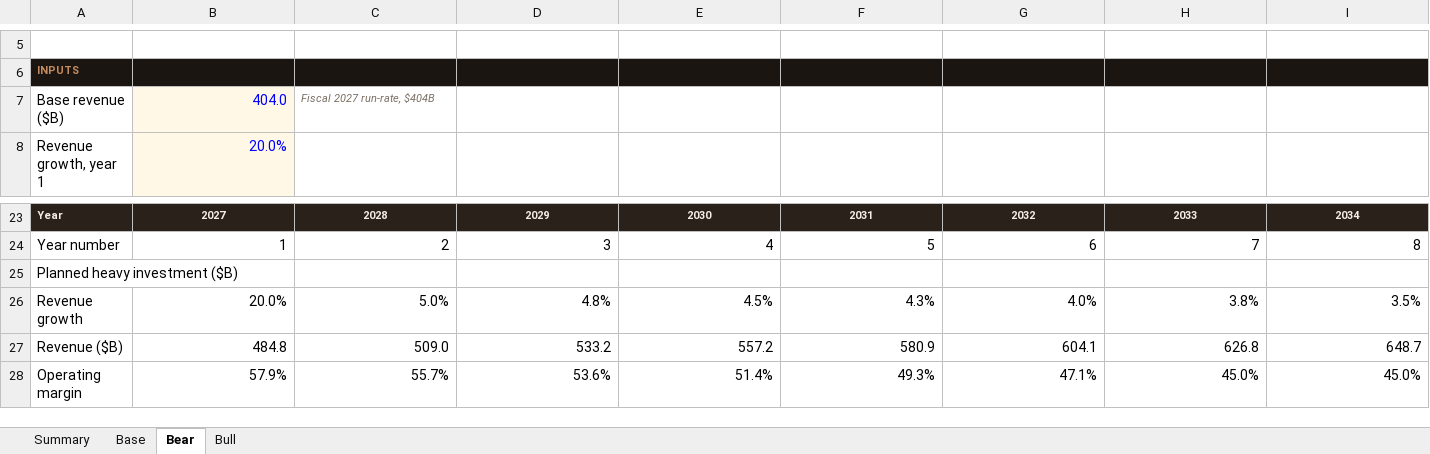
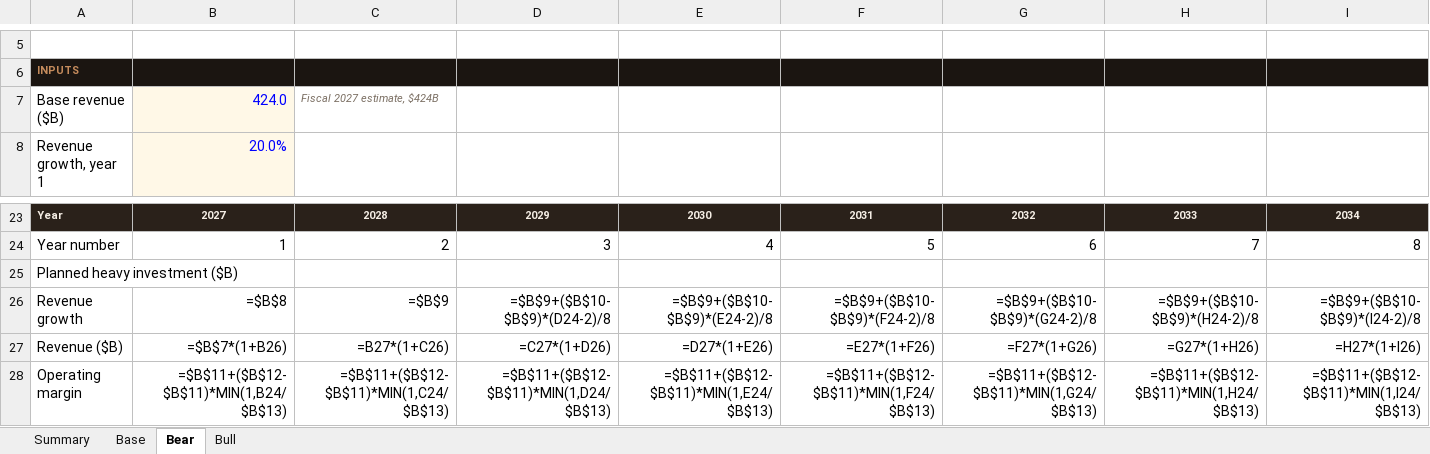
Before and after one commit to ldiazbusquets/finance, an Excel workbook: data/models/nvidia.xlsx, sheet Bear, drawn as a sheet; only a part is shown, gaps mark what is left out; values as stored, in another font and other column widths than the file's, no borders; formulas without a stored value are shown as written; the diff covers the shown part only; the diff names each change by its address in the sheet, - before the commit and + after, or states it on an @@ line.

```diff
--- a/data/models/nvidia.xlsx (sheet Bear)
+++ b/data/models/nvidia.xlsx (sheet Bear)
-B7: 404.0
+B7: 424.0
-C7: Fiscal 2027 run-rate, $404B
+C7: Fiscal 2027 estimate, $424B
-B26: 20.0%
+B26: =$B$8
-C26: 5.0%
+C26: =$B$9
-D26: 4.8%
+D26: =$B$9+($B$10-$B$9)*(D24-2)/8
-E26: 4.5%
+E26: =$B$9+($B$10-$B$9)*(E24-2)/8
-F26: 4.3%
+F26: =$B$9+($B$10-$B$9)*(F24-2)/8
-G26: 4.0%
+G26: =$B$9+($B$10-$B$9)*(G24-2)/8
-H26: 3.8%
+H26: =$B$9+($B$10-$B$9)*(H24-2)/8
-I26: 3.5%
+I26: =$B$9+($B$10-$B$9)*(I24-2)/8
-B27: 484.8
+B27: =$B$7*(1+B26)
-C27: 509.0
+C27: =B27*(1+C26)
-D27: 533.2
+D27: =C27*(1+D26)
-E27: 557.2
+E27: =D27*(1+E26)
-F27: 580.9
+F27: =E27*(1+F26)
-G27: 604.1
+G27: =F27*(1+G26)
-H27: 626.8
+H27: =G27*(1+H26)
-I27: 648.7
+I27: =H27*(1+I26)
-B28: 57.9%
+B28: =$B$11+($B$12-$B$11)*MIN(1,B24/$B$13)
-C28: 55.7%
+C28: =$B$11+($B$12-$B$11)*MIN(1,C24/$B$13)
-D28: 53.6%
+D28: =$B$11+($B$12-$B$11)*MIN(1,D24/$B$13)
-E28: 51.4%
+E28: =$B$11+($B$12-$B$11)*MIN(1,E24/$B$13)
-F28: 49.3%
+F28: =$B$11+($B$12-$B$11)*MIN(1,F24/$B$13)
-G28: 47.1%
+G28: =$B$11+($B$12-$B$11)*MIN(1,G24/$B$13)
-H28: 45.0%
+H28: =$B$11+($B$12-$B$11)*MIN(1,H24/$B$13)
-I28: 45.0%
+I28: =$B$11+($B$12-$B$11)*MIN(1,I24/$B$13)
```
Also changed, not shown: 75 edited cells elsewhere in this sheet, sheet Base, sheet Bull, sheet Summary, 51 other files.
